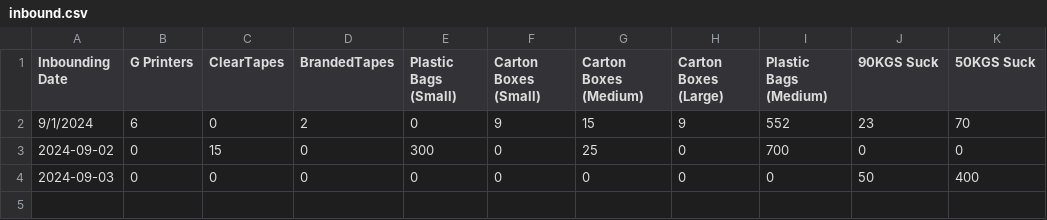
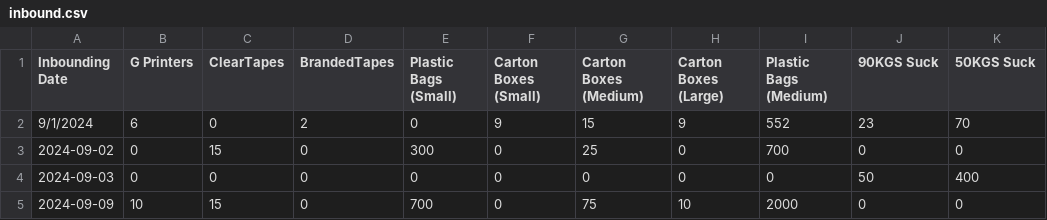
Before and after one commit to Nyotabenson/DILAGAIN-TECHNOLOGIES-Inventory-tracker-, a CSV file: inbound.csv, drawn as a sheet; the diff names each change by its address in the sheet, - before the commit and + after, or states it on an @@ line.

```diff
--- a/inbound.csv
+++ b/inbound.csv
+row 5: 2024-09-09 | 10 | 15 | 0 | 700 | 0 | 75 | 10 | 2000 | 0 | 0
```
Also changed, not shown: outbound.csv.
